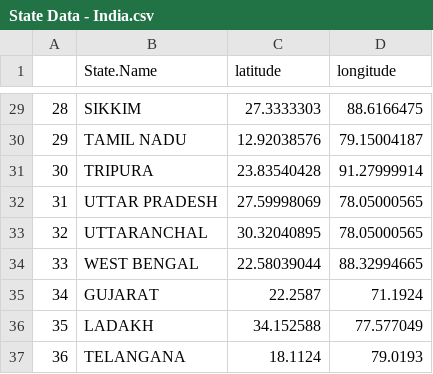
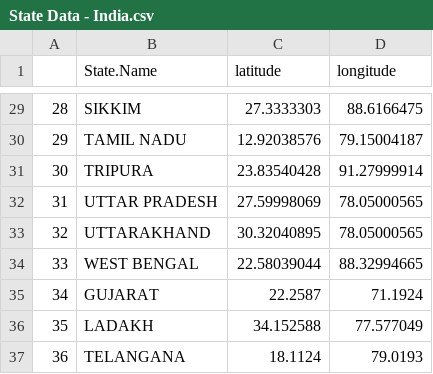
Before and after one commit to BhuvneshSain/my-dataset, a CSV file: State Data - India.csv, drawn as a sheet; only a part is shown, gaps mark what is left out.

Commit message:
Update State Data - India.csv

```diff
--- a/State Data - India.csv
+++ b/State Data - India.csv
@@ -32,3 +32,3 @@
 31,UTTAR PRADESH,27.59998069,78.05000565
-32,UTTARANCHAL,30.32040895,78.05000565
+32,UTTARAKHAND,30.32040895,78.05000565
 33,WEST BENGAL,22.58039044,88.32994665
```
